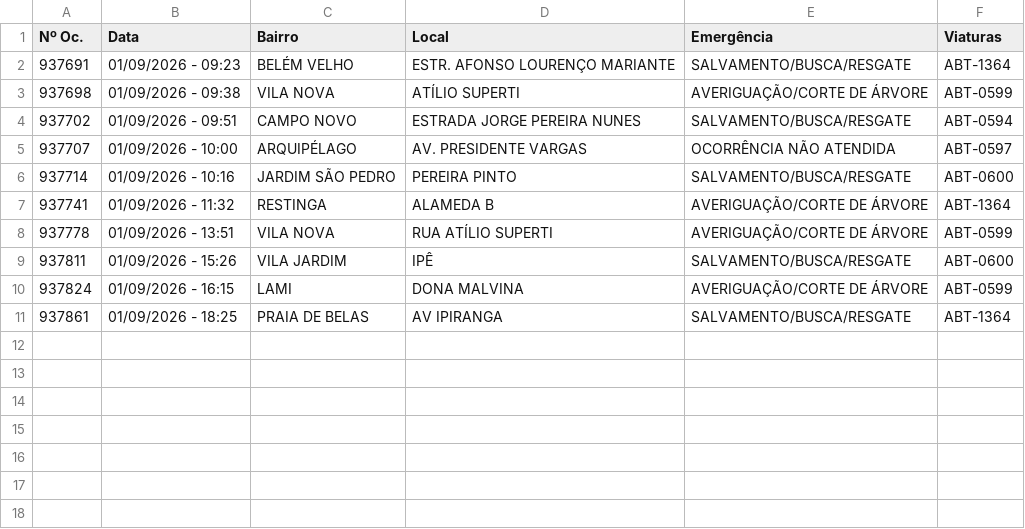
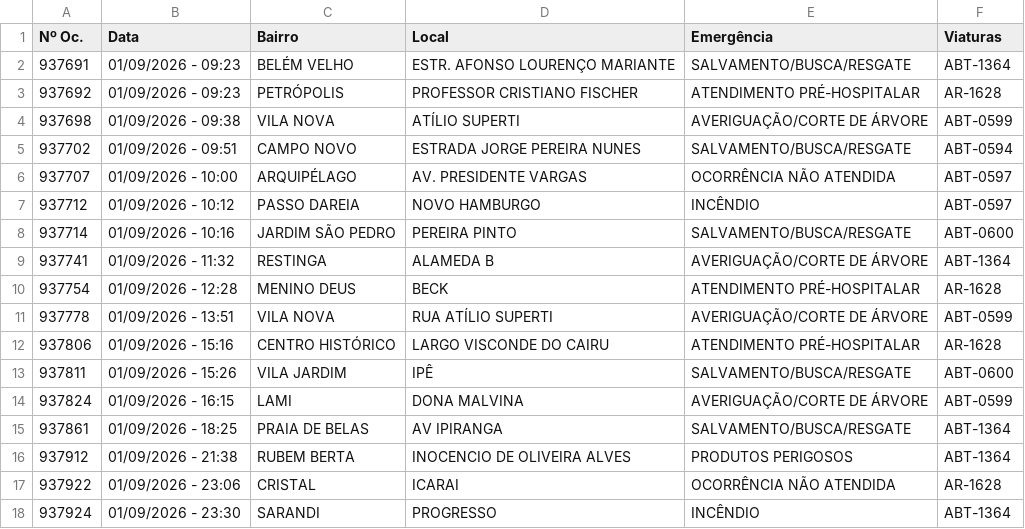
Before and after one commit to ciabm-1bbm/site, a CSV file: dados/PAINEL_MES_ATUAL.csv, drawn as a sheet; the diff names each change by its address in the sheet, - before the commit and + after, or states it on an @@ line.

```diff
--- a/dados/PAINEL_MES_ATUAL.csv
+++ b/dados/PAINEL_MES_ATUAL.csv
+row 3: 937692 | 01/09/2026 - 09:23 | PETRÓPOLIS | PROFESSOR CRISTIANO FISCHER | ATENDIMENTO PRÉ-HOSPITALAR | AR-1628
+row 7: 937712 | 01/09/2026 - 10:12 | PASSO DAREIA | NOVO HAMBURGO | INCÊNDIO | ABT-0597
+row 10: 937754 | 01/09/2026 - 12:28 | MENINO DEUS | BECK | ATENDIMENTO PRÉ-HOSPITALAR | AR-1628
+row 12: 937806 | 01/09/2026 - 15:16 | CENTRO HISTÓRICO | LARGO VISCONDE DO CAIRU | ATENDIMENTO PRÉ-HOSPITALAR | AR-1628
+row 16: 937912 | 01/09/2026 - 21:38 | RUBEM BERTA | INOCENCIO DE OLIVEIRA ALVES | PRODUTOS PERIGOSOS | ABT-1364
+row 17: 937922 | 01/09/2026 - 23:06 | CRISTAL | ICARAI | OCORRÊNCIA NÃO ATENDIDA | AR-1628
+row 18: 937924 | 01/09/2026 - 23:30 | SARANDI | PROGRESSO | INCÊNDIO | ABT-1364
```
